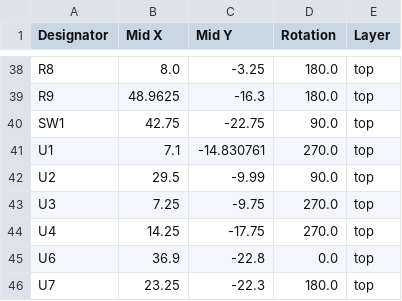
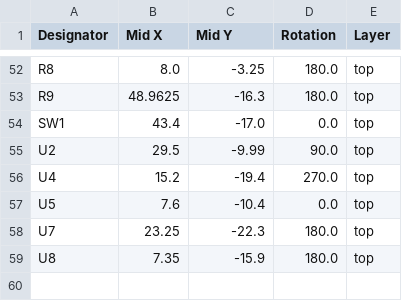
Before and after one commit to Tomas-Kuchta-FPV/PawBuddy, a CSV file: PCB/production/positions.csv, drawn as a sheet; only a part is shown, gaps mark what is left out; the diff covers the shown part only.

```diff
--- a/PCB/production/positions.csv
+++ b/PCB/production/positions.csv
@@ -39,8 +53,7 @@ R8,8.0,-3.25,180.0,top
 R9,48.9625,-16.3,180.0,top
-SW1,42.75,-22.75,90.0,top
-U1,7.1,-14.830761,270.0,top
+SW1,43.4,-17.0,0.0,top
 U2,29.5,-9.99,90.0,top
-U3,7.25,-9.75,270.0,top
-U4,14.25,-17.75,270.0,top
-U6,36.9,-22.8,0.0,top
+U4,15.2,-19.4,270.0,top
+U5,7.6,-10.4,0.0,top
 U7,23.25,-22.3,180.0,top
+U8,7.35,-15.9,180.0,top
```
Also changed, not shown: 19 added rows, 5 removed rows and 26 edited cells elsewhere in this file, PCB/production/bom.csv, PCB/production/designators.csv, 15 other files.
